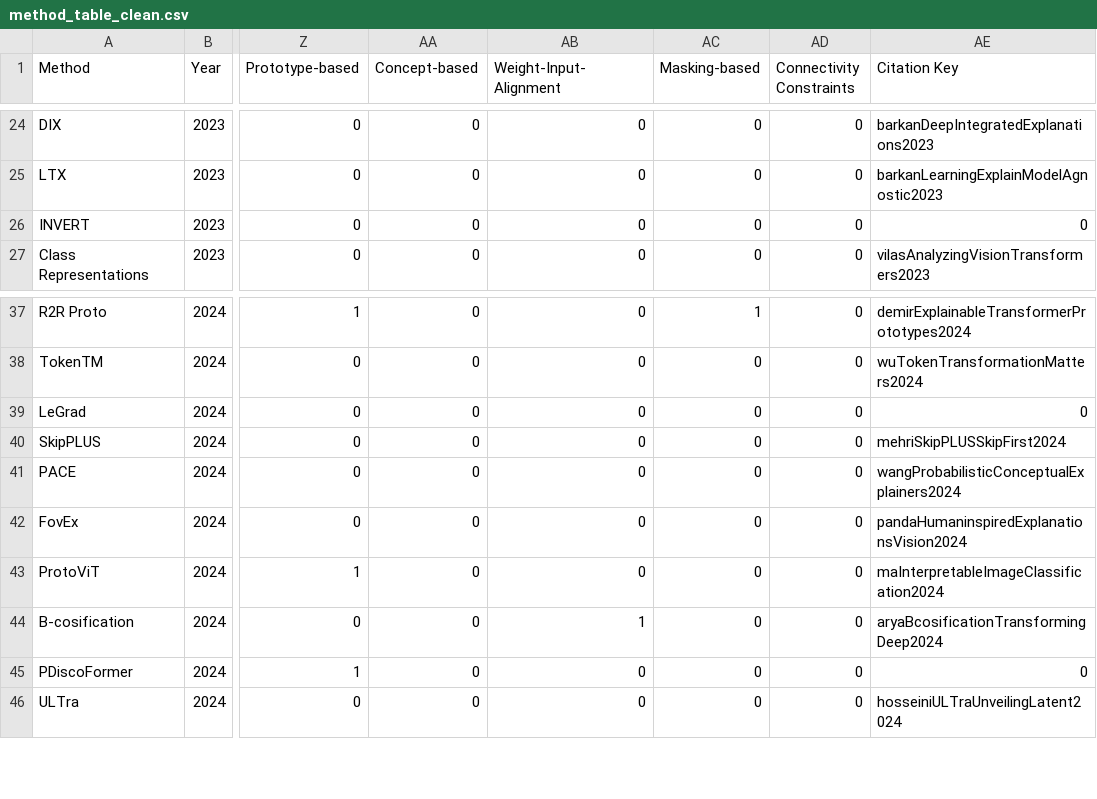
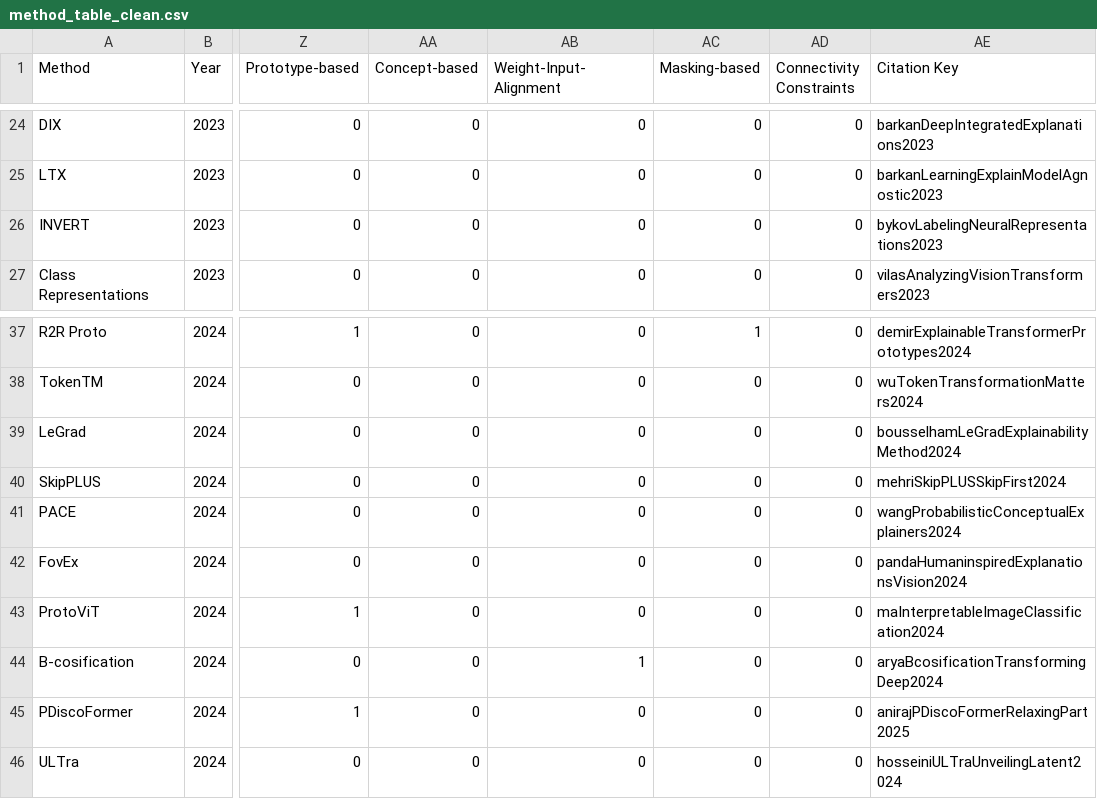
Before and after one commit to Kainmueller-Lab/review_vit_xai, a CSV file: tables/method_table_clean.csv, drawn as a sheet; only a part is shown, gaps mark what is left out; the diff covers the shown part only; the diff names each change by its address in the sheet, - before the commit and + after, or states it on an @@ line.

```diff
--- a/tables/method_table_clean.csv
+++ b/tables/method_table_clean.csv
-AE26 (Citation Key): 0
+AE26 (Citation Key): bykovLabelingNeuralRepresentations2023
-AE39 (Citation Key): 0
+AE39 (Citation Key): bousselhamLeGradExplainabilityMethod2024
-AE45 (Citation Key): 0
+AE45 (Citation Key): anirajPDiscoFormerRelaxingPart2025
```
Also changed, not shown: 20 edited cells elsewhere in this file, tables/(Vision) Transformer XAI Paper Overview - Taxonomy Table v4.csv, tables/merged_table_clean.csv, 4 other files.
